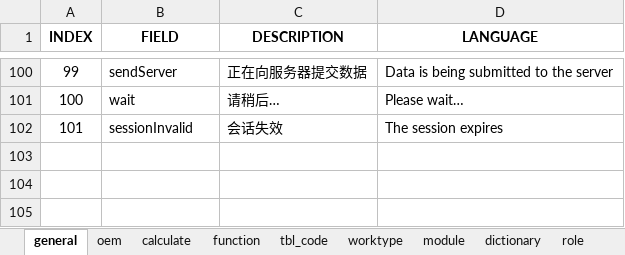
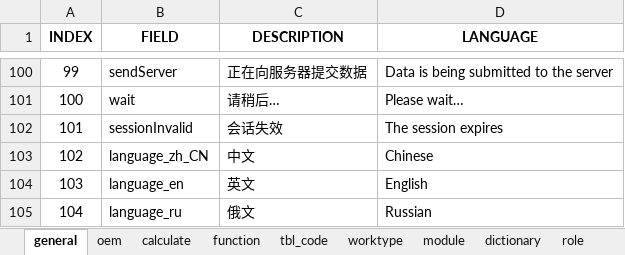
Before and after one commit to cosog/ap, an Excel workbook: WebRoot/oem/cnpc/locale/locale-en.xlsx, sheet general, drawn as a sheet; only a part is shown, gaps mark what is left out; values as stored, in another font and other column widths than the file's, no borders; the diff names each change by its address in the sheet, - before the commit and + after, or states it on an @@ line.

```diff
--- a/WebRoot/oem/cnpc/locale/locale-en.xlsx (sheet general)
+++ b/WebRoot/oem/cnpc/locale/locale-en.xlsx (sheet general)
+row 103: 102 | language_zh_CN | 中文 | Chinese
+row 104: 103 | language_en | 英文 | English
+row 105: 104 | language_ru | 俄文 | Russian
```
Also changed, not shown: WebRoot/oem/cnpc/locale/locale-ru.xlsx, WebRoot/oem/cnpc/locale/locale-zh_CN.xlsx, 18 other files.
